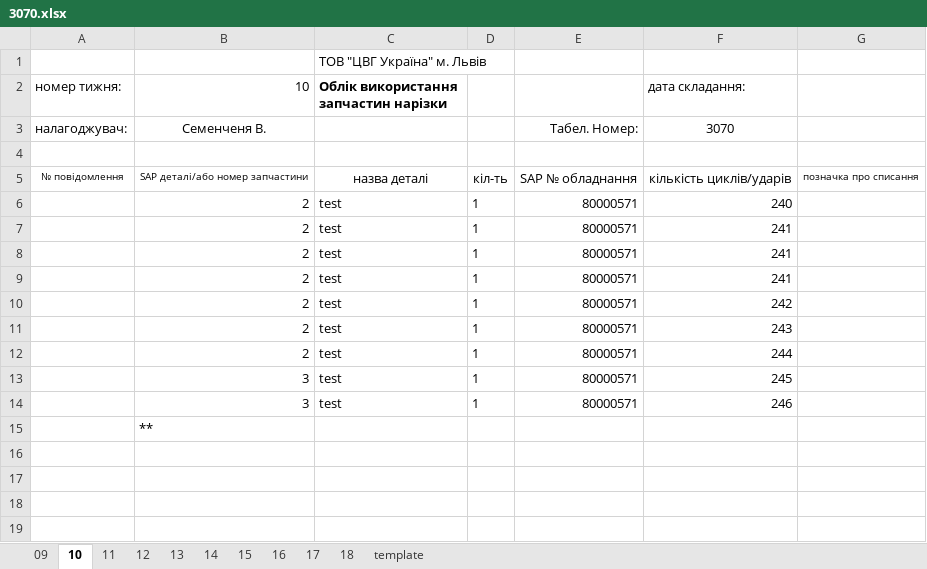
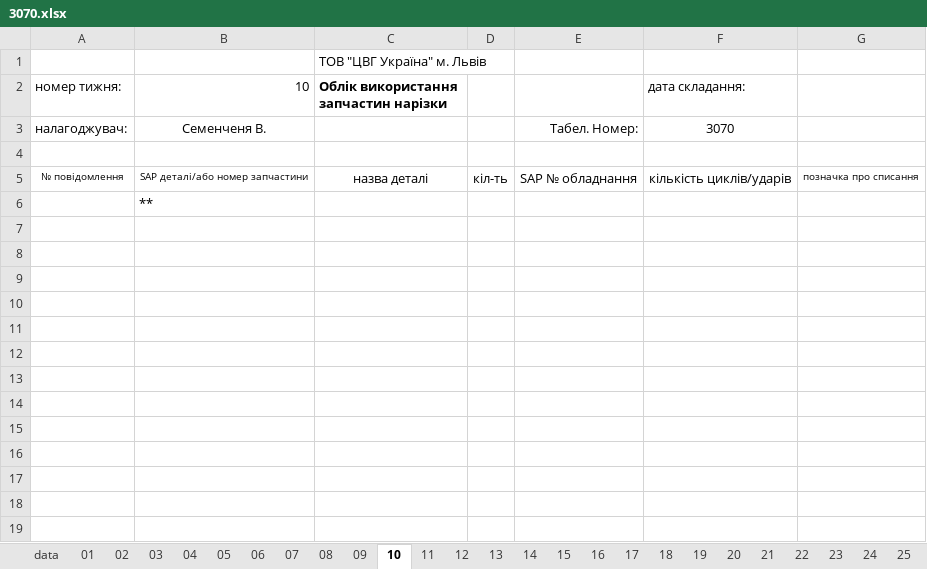
Before and after one commit to Mytsa/Mytsa, an Excel workbook: spare_parts/3070.xlsx, sheet 10, drawn as a sheet; only a part is shown; values as stored, in another font and other column widths than the file's, no borders; removed rows and columns are numbered as before the commit, all else as after; the diff names each change by its address in the sheet, - before the commit and + after, or states it on an @@ line.

```diff
--- a/spare_parts/3070.xlsx (sheet 10)
+++ b/spare_parts/3070.xlsx (sheet 10)
-sheet tab: template
+sheet tab: data
+sheet tab: 01
+sheet tab: 02
+sheet tab: 03
+sheet tab: 04
+sheet tab: 05
+sheet tab: 06
+sheet tab: 07
+sheet tab: 08
+sheet tab: 19
+sheet tab: 20
+sheet tab: 21
+sheet tab: 22
+sheet tab: 23
+sheet tab: 24
+sheet tab: 25
@@ sheet tab order changed: data | 01 | 02 | 03 | 04 | 05 | 06 | 07 | 08 | 09 | 10 | 11 | 12 | 13 | 14 | 15 | 16 | 17 | 18 | 19 | 20 | 21 | 22 | 23 | 24 | 25 @@
-row 6:  | 2 | test | 1 | 80000571 | 240
-row 7:  | 2 | test | 1 | 80000571 | 241
-row 8:  | 2 | test | 1 | 80000571 | 241
-row 9:  | 2 | test | 1 | 80000571 | 241
-row 10:  | 2 | test | 1 | 80000571 | 242
-row 11:  | 2 | test | 1 | 80000571 | 243
-row 12:  | 2 | test | 1 | 80000571 | 244
-row 13:  | 3 | test | 1 | 80000571 | 245
-row 14:  | 3 | test | 1 | 80000571 | 246
+row 7: (empty)
+row 8: (empty)
+row 9: (empty)
+row 10: (empty)
+row 11: (empty)
+row 12: (empty)
+row 13: (empty)
+row 14: (empty)
+row 15: (empty)
```
Also changed, not shown: sheet 17, sheet data, sheet 13, sheet 09, sheet 18, other sheet tabs, formulas that keep their value, eq_log/eq_file/80000571.xlsx, eq_log/eq_file/template.xlsx, 19 other files.
